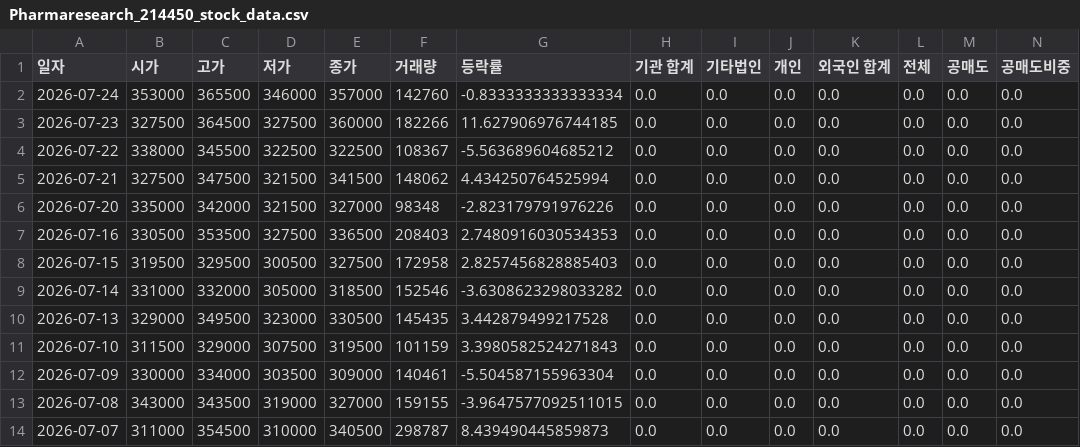
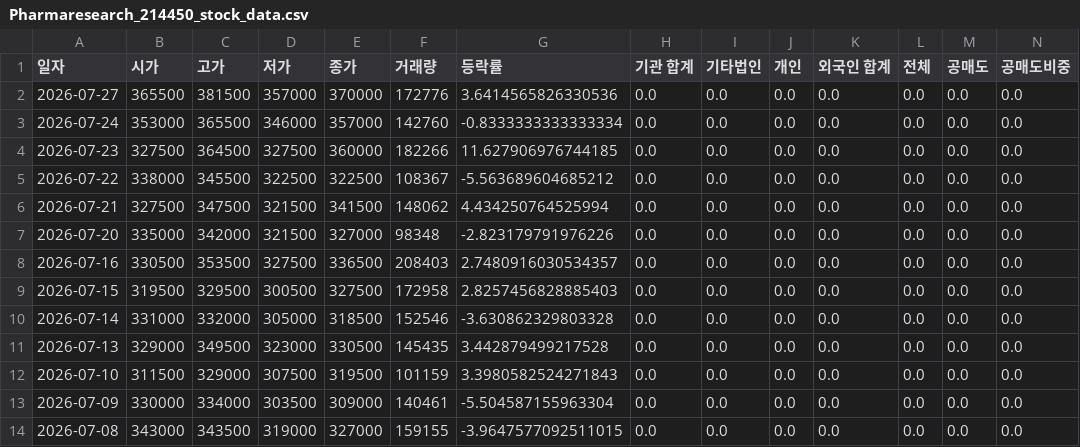
Before and after one commit to ccyun95/Medical_health_beauty_work, a CSV file: data/Pharmaresearch_214450_stock_data.csv, drawn as a sheet; only a part is shown; the shorter side is filled out with more unchanged rows; addresses are those after the commit; rows hold the shown columns only; the diff names each change by its address in the sheet, - before the commit and + after, or states it on an @@ line.

```diff
--- a/data/Pharmaresearch_214450_stock_data.csv
+++ b/data/Pharmaresearch_214450_stock_data.csv
+row 2: 2026-07-27 | 365500 | 381500 | 357000 | 370000 | 172776 | 3.6414565826330536 | 0.0 | 0.0 | 0.0 | 0.0 | 0.0 | 0.0 | 0.0
-G8 (등락률): 2.7480916030534353
+G8 (등락률): 2.7480916030534357
-G10 (등락률): -3.6308623298033282
+G10 (등락률): -3.630862329803328
```
Also changed, not shown: data/Classys_214150_stock_data.csv, data/Hans_Biomed_042520_stock_data.csv, 18 other files.
